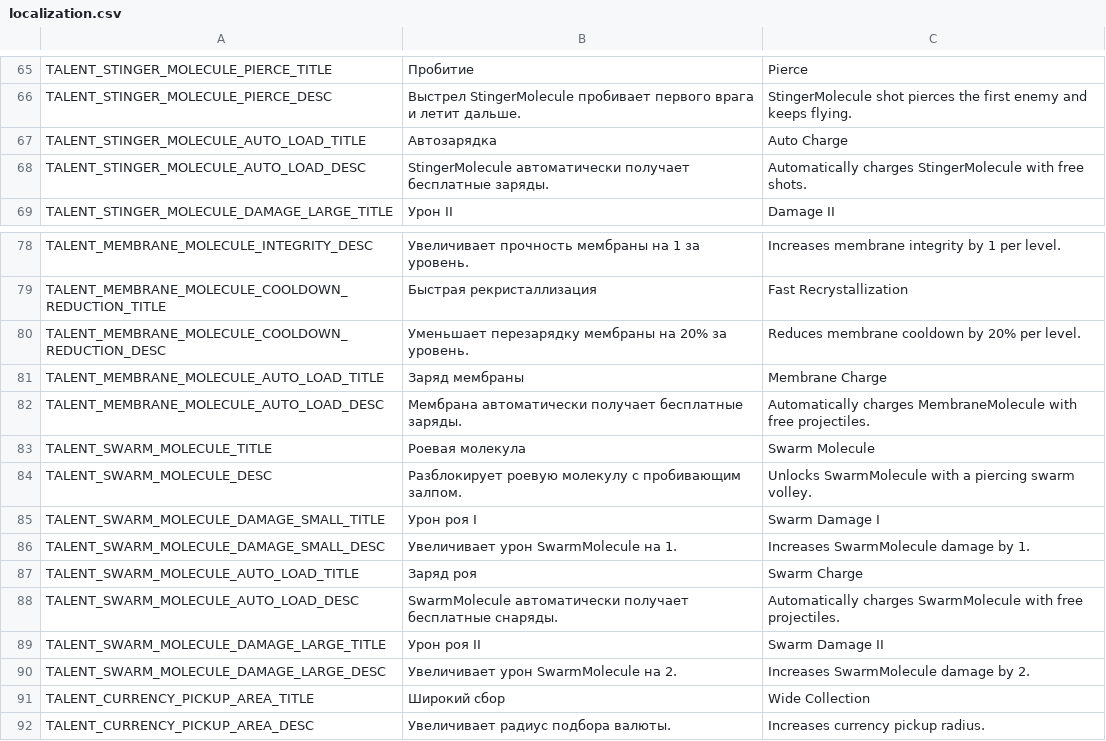
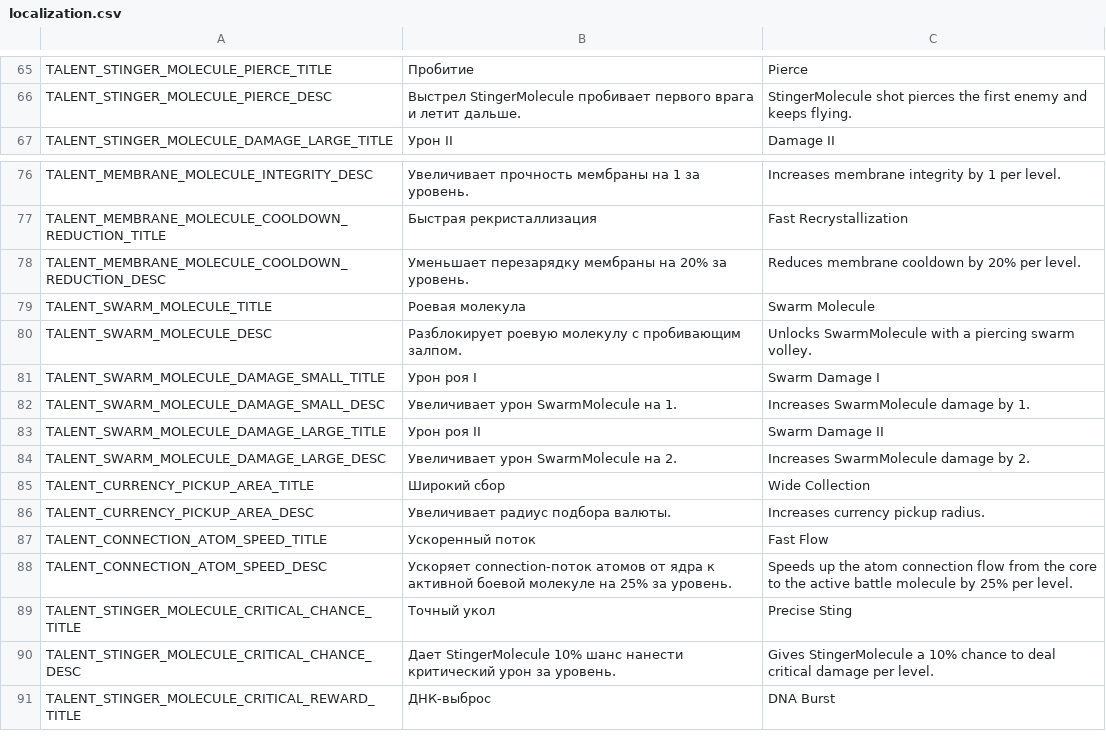
Before and after one commit to PunkGagarin/gamedevtv-jam-2026-atomic_connection, a CSV file: Assets/_Project/Resources/LocalizationFile/localization.csv, drawn as a sheet; only a part is shown, gaps mark what is left out; the shorter side is filled out with more unchanged rows.

```diff
--- a/Assets/_Project/Resources/LocalizationFile/localization.csv
+++ b/Assets/_Project/Resources/LocalizationFile/localization.csv
@@ -66,4 +66,2 @@ TALENT_STINGER_MOLECULE_PIERCE_TITLE,Пробитие,Pierce
 TALENT_STINGER_MOLECULE_PIERCE_DESC,Выстрел StingerMolecule пробивает первого врага и летит дальше.,StingerMolecule shot pierces the first enemy and keeps flying.
-TALENT_STINGER_MOLECULE_AUTO_LOAD_TITLE,Автозарядка,Auto Charge
-TALENT_STINGER_MOLECULE_AUTO_LOAD_DESC,StingerMolecule автоматически получает бесплатные заряды.,Automatically charges StingerMolecule with free shots.
 TALENT_STINGER_MOLECULE_DAMAGE_LARGE_TITLE,Урон II,Damage II
@@ -80,4 +78,2 @@ TALENT_MEMBRANE_MOLECULE_COOLDOWN_REDUCTION_TITLE,Быстрая рекрист
 TALENT_MEMBRANE_MOLECULE_COOLDOWN_REDUCTION_DESC,Уменьшает перезарядку мембраны на 20% за уровень.,Reduces membrane cooldown by 20% per level.
-TALENT_MEMBRANE_MOLECULE_AUTO_LOAD_TITLE,Заряд мембраны,Membrane Charge
-TALENT_MEMBRANE_MOLECULE_AUTO_LOAD_DESC,Мембрана автоматически получает бесплатные заряды.,Automatically charges MembraneMolecule with free projectiles.
 TALENT_SWARM_MOLECULE_TITLE,Роевая молекула,Swarm Molecule
@@ -86,4 +82,2 @@ TALENT_SWARM_MOLECULE_DAMAGE_SMALL_TITLE,Урон роя I,Swarm Damage I
 TALENT_SWARM_MOLECULE_DAMAGE_SMALL_DESC,Увеличивает урон SwarmMolecule на 1.,Increases SwarmMolecule damage by 1.
-TALENT_SWARM_MOLECULE_AUTO_LOAD_TITLE,Заряд роя,Swarm Charge
-TALENT_SWARM_MOLECULE_AUTO_LOAD_DESC,SwarmMolecule автоматически получает бесплатные снаряды.,Automatically charges SwarmMolecule with free projectiles.
 TALENT_SWARM_MOLECULE_DAMAGE_LARGE_TITLE,Урон роя II,Swarm Damage II
```
Also changed, not shown: 12 other files.
